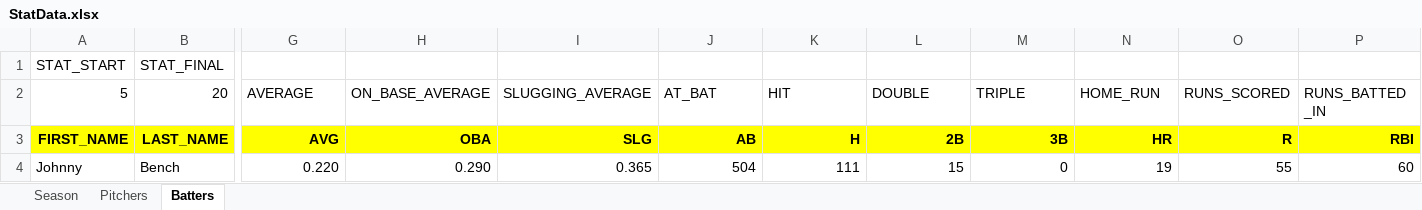
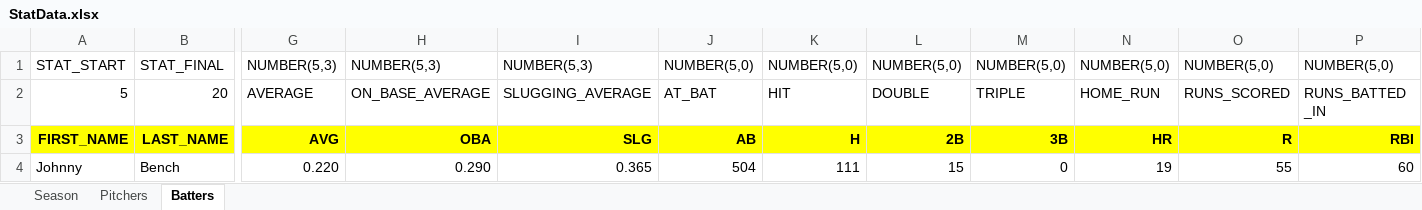
Before and after one commit to logmuir/Project437LoadExcel, an Excel workbook: StatData.xlsx, sheet Batters, drawn as a sheet; only a part is shown, gaps mark what is left out; values as stored, in another font and other column widths than the file's, no borders; the diff covers the shown part only; the diff names each change by its address in the sheet, - before the commit and + after, or states it on an @@ line.

```diff
--- a/StatData.xlsx (sheet Batters)
+++ b/StatData.xlsx (sheet Batters)
-G1: (empty)
+G1: NUMBER(5,3)
-H1: (empty)
+H1: NUMBER(5,3)
-I1: (empty)
+I1: NUMBER(5,3)
-J1: (empty)
+J1: NUMBER(5,0)
-K1: (empty)
+K1: NUMBER(5,0)
-L1: (empty)
+L1: NUMBER(5,0)
-M1: (empty)
+M1: NUMBER(5,0)
-N1: (empty)
+N1: NUMBER(5,0)
-O1: (empty)
+O1: NUMBER(5,0)
-P1: (empty)
+P1: NUMBER(5,0)
```
Also changed, not shown: 5 edited cells elsewhere in this sheet, sheet Pitchers, 3 other files.
